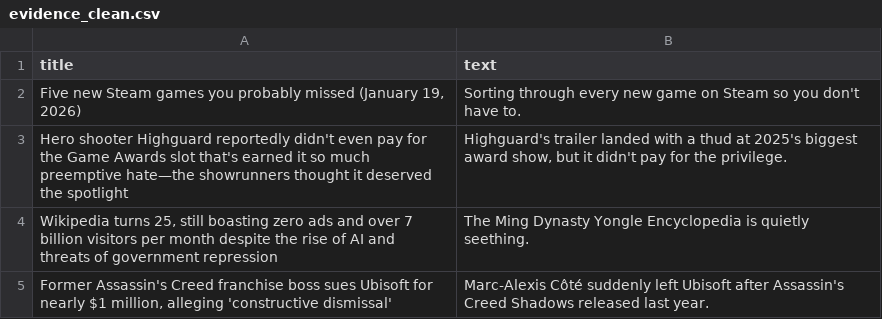
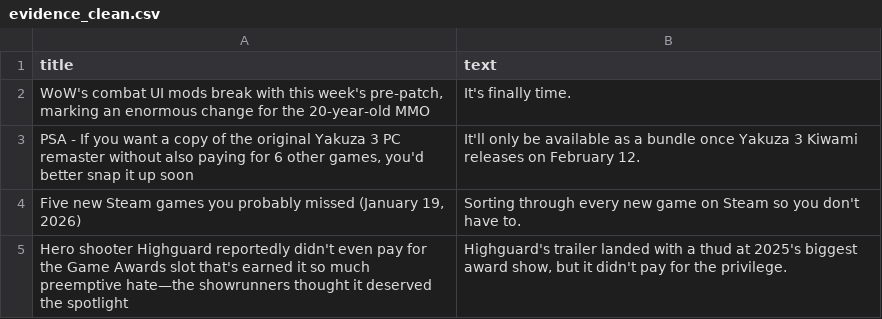
Before and after one commit to ROHIT05-ENG/gaming-news-project, a CSV file: data/evidence/evidence_clean.csv, drawn as a sheet; only a part is shown; the shorter side is filled out with more unchanged rows; the diff covers the shown part only; the diff names each change by its address in the sheet, - before the commit and + after, or states it on an @@ line.

```diff
--- a/data/evidence/evidence_clean.csv
+++ b/data/evidence/evidence_clean.csv
+row 2: WoW's combat UI mods break with this week's pre-patch, marking an enormous change for the 20-year-old MMO | It's finally time.
+row 3: PSA - If you want a copy of the original Yakuza 3 PC remaster without also paying for 6 other games, you'd better snap it up soon | It'll only be available as a bundle once Yakuza 3 Kiwami releases on February 12.
```
Also changed, not shown: 11 added rows, 13 removed rows and 1 edited cell elsewhere in this file, data/evidence/evidence_raw.csv.
